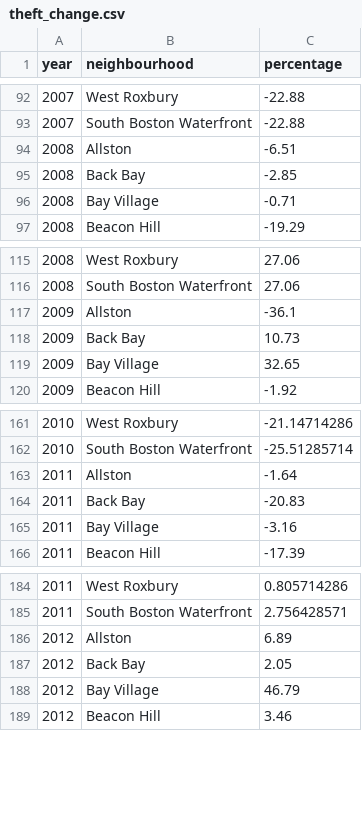
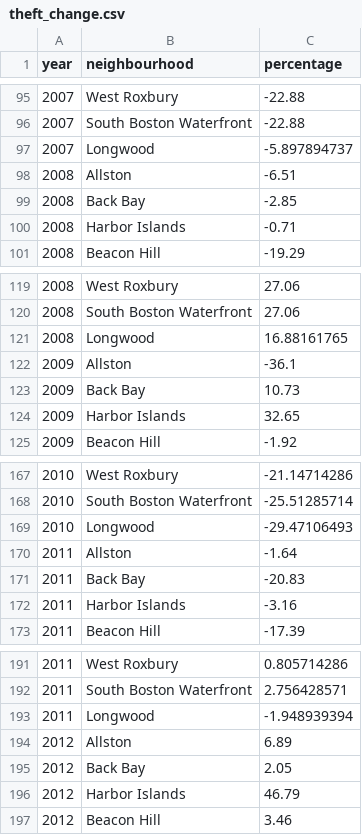
Before and after one commit to Kgup0007/FIT3179, a CSV file: choropleth/Data/theft_change.csv, drawn as a sheet; only a part is shown, gaps mark what is left out; the diff covers the shown part only.

```diff
--- a/choropleth/Data/theft_change.csv
+++ b/choropleth/Data/theft_change.csv
@@ -93,5 +96,6 @@ year,neighbourhood,percentage
 2007,South Boston Waterfront,-22.88
+2007,Longwood,-5.897894737
 2008,Allston,-6.51
 2008,Back Bay,-2.85
-2008,Bay Village,-0.71
+2008,Harbor Islands,-0.71
 2008,Beacon Hill,-19.29
@@ -116,5 +120,6 @@ year,neighbourhood,percentage
 2008,South Boston Waterfront,27.06
+2008,Longwood,16.88161765
 2009,Allston,-36.1
 2009,Back Bay,10.73
-2009,Bay Village,32.65
+2009,Harbor Islands,32.65
 2009,Beacon Hill,-1.92
@@ -162,5 +168,6 @@ year,neighbourhood,percentage
 2010,South Boston Waterfront,-25.51285714
+2010,Longwood,-29.47106493
 2011,Allston,-1.64
 2011,Back Bay,-20.83
-2011,Bay Village,-3.16
+2011,Harbor Islands,-3.16
 2011,Beacon Hill,-17.39
@@ -185,5 +192,6 @@ year,neighbourhood,percentage
 2011,South Boston Waterfront,2.756428571
+2011,Longwood,-1.948939394
 2012,Allston,6.89
 2012,Back Bay,2.05
-2012,Bay Village,46.79
+2012,Harbor Islands,46.79
 2012,Beacon Hill,3.46
```
Also changed, not shown: 12 added rows and 13 edited cells elsewhere in this file, waterfallchart/Data/crime_chng.csv, 4 other files.
